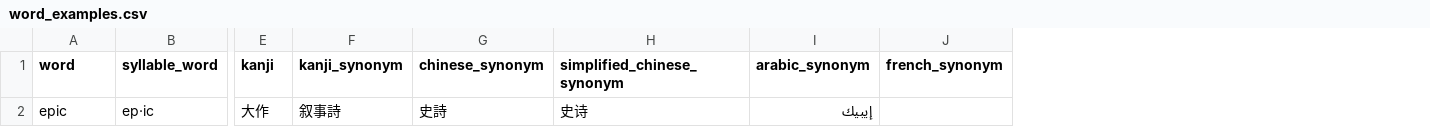
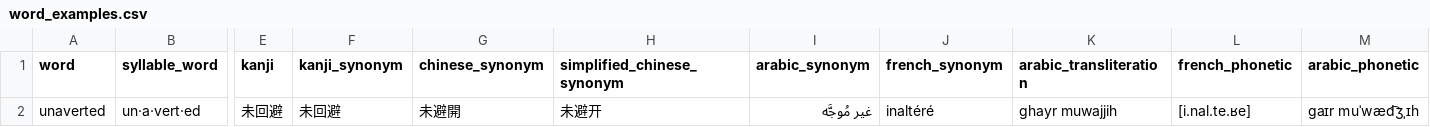
Before and after one commit to lachlanchen/WordsCardEink, a CSV file: data/word_examples.csv, drawn as a sheet; only a part is shown, gaps mark what is left out; removed rows and columns are numbered as before the commit, all else as after; rows hold the shown columns only; the diff names each change by its address in the sheet, - before the commit and + after, or states it on an @@ line.

```diff
--- a/data/word_examples.csv
+++ b/data/word_examples.csv
+column K (arabic_transliteration), empty
+column L (french_phonetic), empty
+column M (arabic_phonetic), empty
-row 2: epic | ep·ic | 大作 | 叙事詩 | 史詩 | 史诗 | إيبيك
+row 2: unaverted | un·a·vert·ed | 未回避 | 未回避 | 未避開 | 未避开 | غير مُوجَّه | inaltéré | ghayr muwajjih | [i.nal.te.ʁe] | ɡaɪr muˈwæd͡ʒˌɪh
```
Also changed, not shown: word_phonetics_processed.csv, 16 other files.
